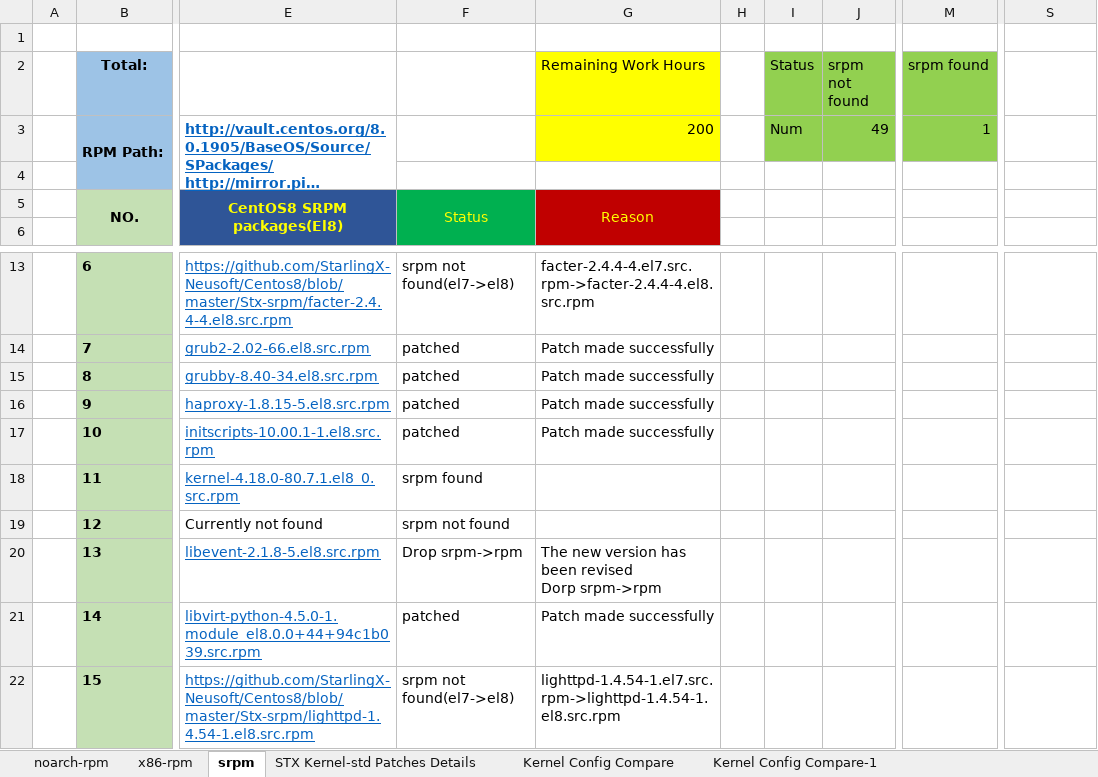
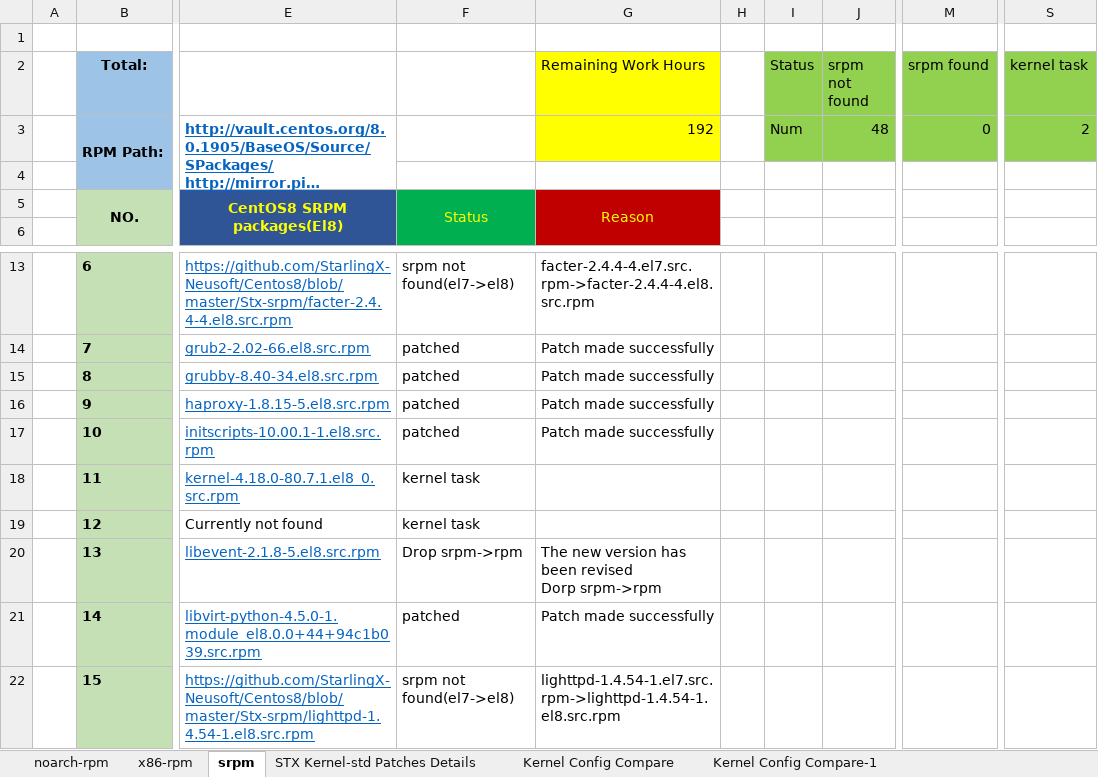
Before and after one commit to StarlingX-Neusoft/Centos8, an Excel workbook: Kernel_Upgrade_to_4.18-CentOS8_Analysis.xlsx, sheet srpm, drawn as a sheet; only a part is shown, gaps mark what is left out; long unchanged cells end in …; values as stored, in another font and other column widths than the file's, no borders; conditional formats not drawn; the diff names each change by its address in the sheet, - before the commit and + after, or states it on an @@ line.

Commit message:
update-excel-srpm-sheet-status

```diff
--- a/Kernel_Upgrade_to_4.18-CentOS8_Analysis.xlsx (sheet srpm)
+++ b/Kernel_Upgrade_to_4.18-CentOS8_Analysis.xlsx (sheet srpm)
-S2: (empty)
+S2: kernel task
-S2:S3 fill: none
+S2:S3 fill: #92D050
-G3 (Remaining Work Hours): 200
+G3 (Remaining Work Hours): 192
-J3 (srpm not found): 49
+J3 (srpm not found): 48
-M3 (srpm found): 1
+M3 (srpm found): 0
-S3 (kernel task): (empty)
+S3 (kernel task): 2
-F18: srpm found
+F18: kernel task
-F19: srpm not found
+F19: kernel task
```
